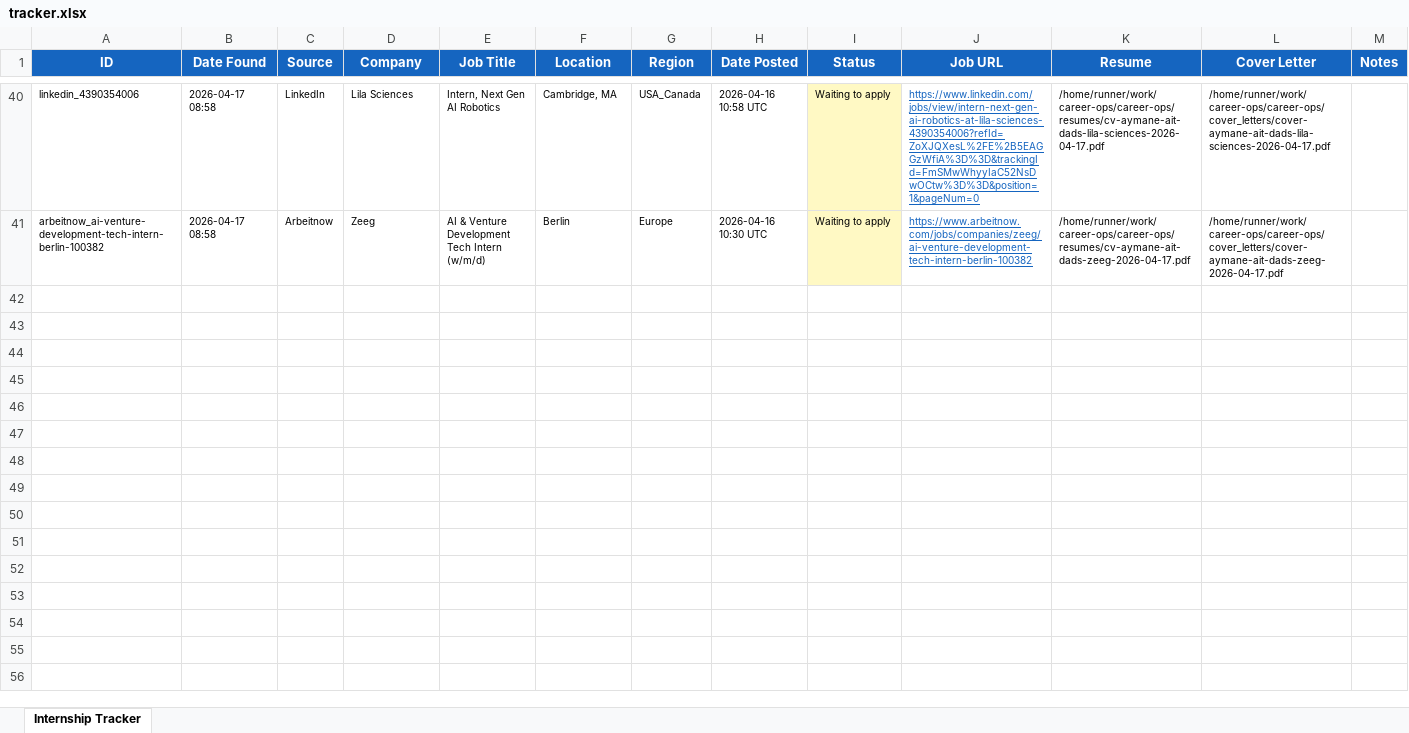
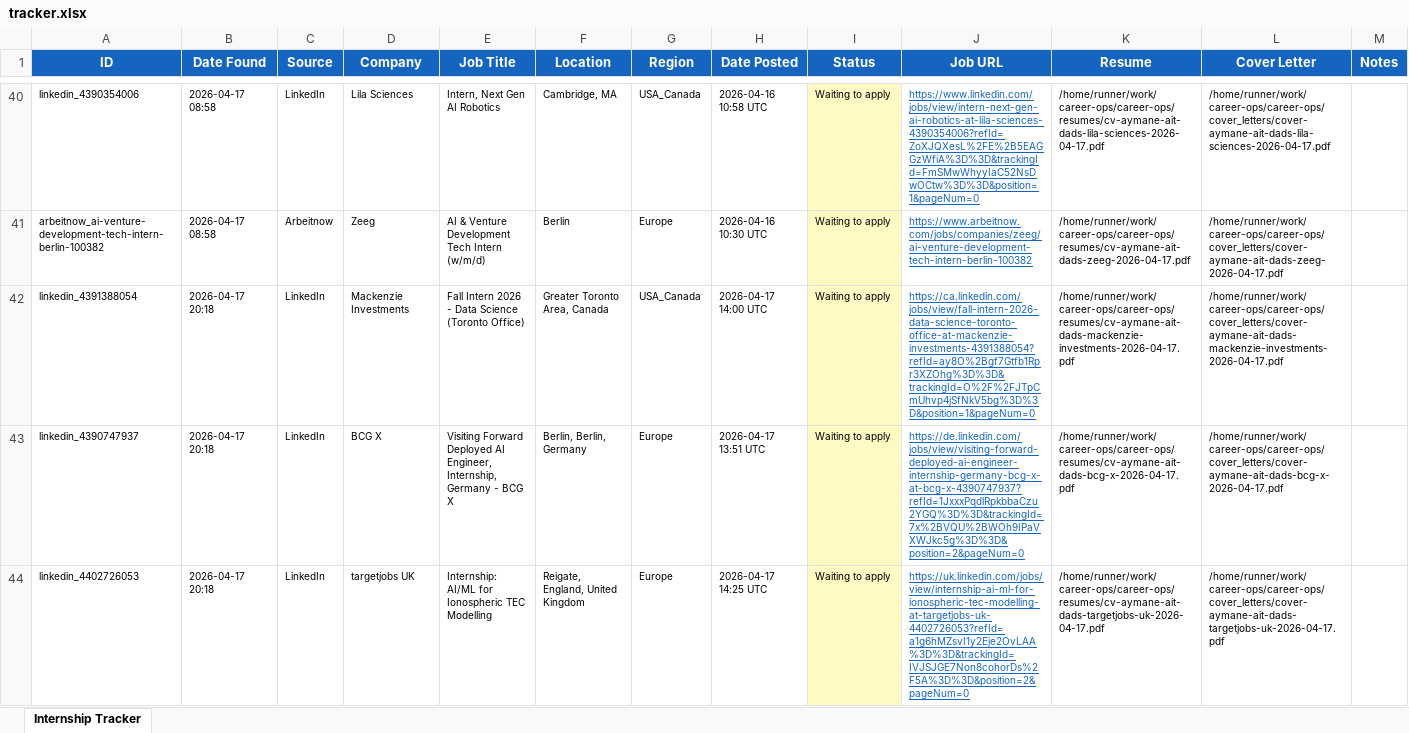
Before and after one commit to aaitdads16/career-ops, an Excel workbook: data/tracker.xlsx, sheet Internship Tracker, drawn as a sheet; only a part is shown, gaps mark what is left out; values as stored, in another font and other column widths than the file's, no borders; the diff covers the shown part only; the diff names each change by its address in the sheet, - before the commit and + after, or states it on an @@ line.

Commit message:
chore: update tracker 2026-04-17 20:18 UTC [skip ci]

```diff
--- a/data/tracker.xlsx (sheet Internship Tracker)
+++ b/data/tracker.xlsx (sheet Internship Tracker)
+row 42: linkedin_4391388054 | 2026-04-17 20:18 | LinkedIn | Mackenzie Investments | Fall Intern 2026 - Data Science (Toronto Office) | Greater Toronto Area, Canada | USA_Canada | 2026-04-17 14:00 UTC | Waiting to apply | https://ca.linkedin.com/jobs/view/fall-intern-2026-data-science-toronto-office-at-mackenzie-investments-4391388054?refId=ay8O%2Bgf7Gtfb1Rpr3XZOhg%3D%3D&trackingId=O%2F%2FJTpCmUhvp4jSfNkV5bg%3D%3D&position=1&pageNum=0 | /home/runner/work/career-ops/career-ops/resumes/cv-aymane-ait-dads-mackenzie-investments-2026-04-17.pdf | /home/runner/work/career-ops/career-ops/cover_letters/cover-aymane-ait-dads-mackenzie-investments-2026-04-17.pdf
+row 43: linkedin_4390747937 | 2026-04-17 20:18 | LinkedIn | BCG X | Visiting Forward Deployed AI Engineer, Internship, Germany - BCG X | Berlin, Berlin, Germany | Europe | 2026-04-17 13:51 UTC | Waiting to apply | https://de.linkedin.com/jobs/view/visiting-forward-deployed-ai-engineer-internship-germany-bcg-x-at-bcg-x-4390747937?refId=1JxxxPqdlRpkbbaCzu2YGQ%3D%3D&trackingId=7x%2BVQU%2BWOh9IPaVXWJkc5g%3D%3D&position=2&pageNum=0 | /home/runner/work/career-ops/career-ops/resumes/cv-aymane-ait-dads-bcg-x-2026-04-17.pdf | /home/runner/work/career-ops/career-ops/cover_letters/cover-aymane-ait-dads-bcg-x-2026-04-17.pdf
+row 44: linkedin_4402726053 | 2026-04-17 20:18 | LinkedIn | targetjobs UK | Internship: AI/ML for Ionospheric TEC Modelling | Reigate, England, United Kingdom | Europe | 2026-04-17 14:25 UTC | Waiting to apply | https://uk.linkedin.com/jobs/view/internship-ai-ml-for-ionospheric-tec-modelling-at-targetjobs-uk-4402726053?refId=a1g6hMZsvI1y2Eje2OvLAA%3D%3D&trackingId=IVJSJGE7Non8cohorDs%2F5A%3D%3D&position=2&pageNum=0 | /home/runner/work/career-ops/career-ops/resumes/cv-aymane-ait-dads-targetjobs-uk-2026-04-17.pdf | /home/runner/work/career-ops/career-ops/cover_letters/cover-aymane-ait-dads-targetjobs-uk-2026-04-17.pdf
```
Also changed, not shown: 8 added rows elsewhere in this sheet, 3 other files.
